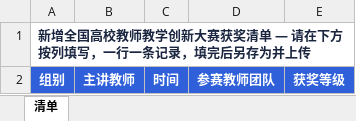
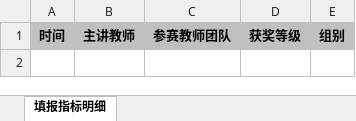
Before and after one commit to jianan978-alt/shuangyiliu-server, an Excel workbook: 福建省双一流填报系统_GitHub上传版 (1)/public/templates/鏂板鍏ㄥ浗楂樻牎鏁欏笀鏁欏鍒涙柊澶ц禌鑾峰娓呭崟.xlsx, sheet 填报指标明细, drawn as a sheet; values as stored, in another font and other column widths than the file's, no borders; removed rows and columns are numbered as before the commit, all else as after; the diff names each change by its address in the sheet, - before the commit and + after, or states it on an @@ line.

```diff
--- a/福建省双一流填报系统_GitHub上传版 (1)/public/templates/鏂板鍏ㄥ浗楂樻牎鏁欏笀鏁欏鍒涙柊澶ц禌鑾峰娓呭崟.xlsx (sheet 填报指标明细)
+++ b/福建省双一流填报系统_GitHub上传版 (1)/public/templates/鏂板鍏ㄥ浗楂樻牎鏁欏笀鏁欏鍒涙柊澶ц禌鑾峰娓呭崟.xlsx (sheet 填报指标明细)
-sheet tab: 清单
+sheet tab: 填报指标明细
-column C, row 2: 时间
+column E, row 1: 组别
-row 1: 新增全国高校教师教学创新大赛获奖清单 — 请在下方按列填写，一行一条记录，填完后另存为并上传
-A1: 组别
+A1: 时间
@@ A1:B1 fill: #2F5FD9 → #C0C0C0, text colour: #FFFFFF → black @@
@@ C1:D1 fill: #2F5FD9 → #C0C0C0, text colour: #FFFFFF → black @@
```
Also changed, not shown: 福建省双一流填报系统_GitHub上传版 (1)/public/templates/褰撳勾鏂板鍥藉绾ц绋嬫€濇斂绀鸿寖椤圭洰娓呭崟.xlsx, 福建省双一流填报系统_GitHub上传版 (1)/public/templates/褰撳勾鏂板鐪佺骇璇剧▼鎬濇斂绀鸿寖椤圭洰娓呭崟.xlsx, 3 other files.
